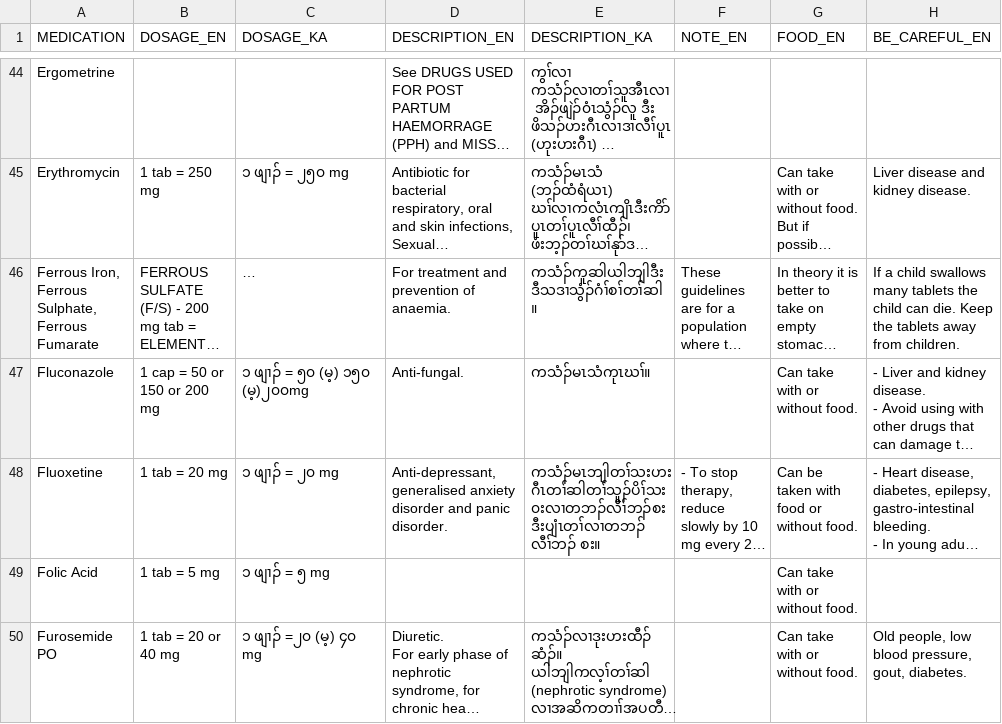
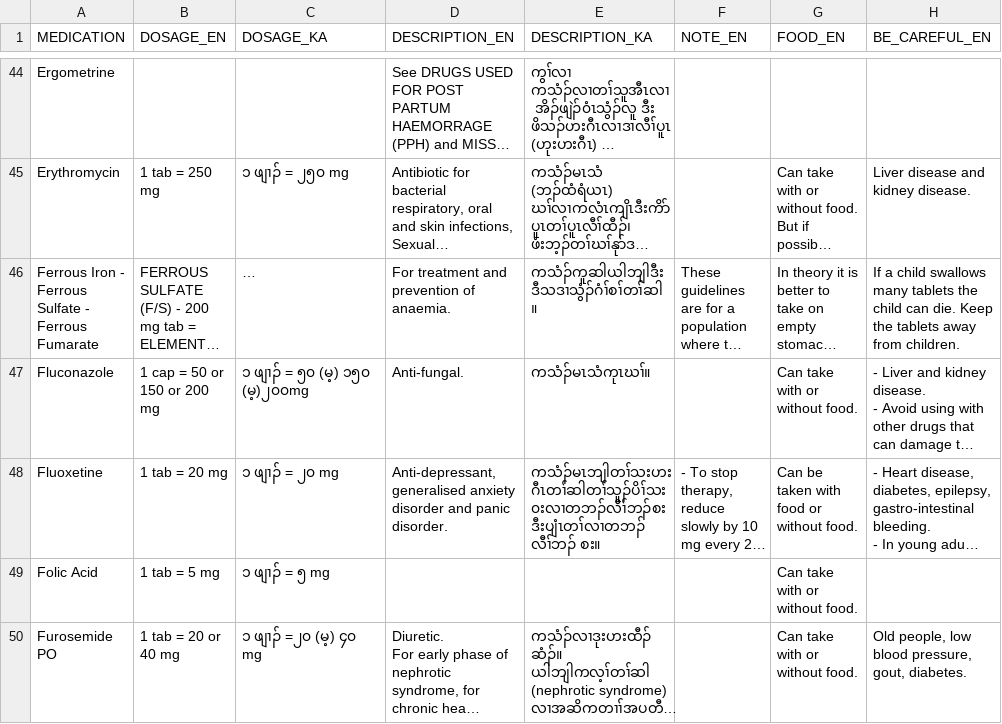
Before and after one commit to liamrdean/Karen-Formulary-Application, a CSV file: app/src/main/assets/finalTest.csv, drawn as a sheet; only a part is shown, gaps mark what is left out; long unchanged cells end in …; the diff names each change by its address in the sheet, - before the commit and + after, or states it on an @@ line.

Commit message:
Fixed typo in Ferrous Iron Drug

```diff
--- a/app/src/main/assets/finalTest.csv
+++ b/app/src/main/assets/finalTest.csv
-A46 (MEDICATION): Ferrous Iron, Ferrous Sulphate, Ferrous Fumarate
+A46 (MEDICATION): Ferrous Iron - Ferrous Sulfate - Ferrous Fumarate
```
Also changed, not shown: 1 other file.
